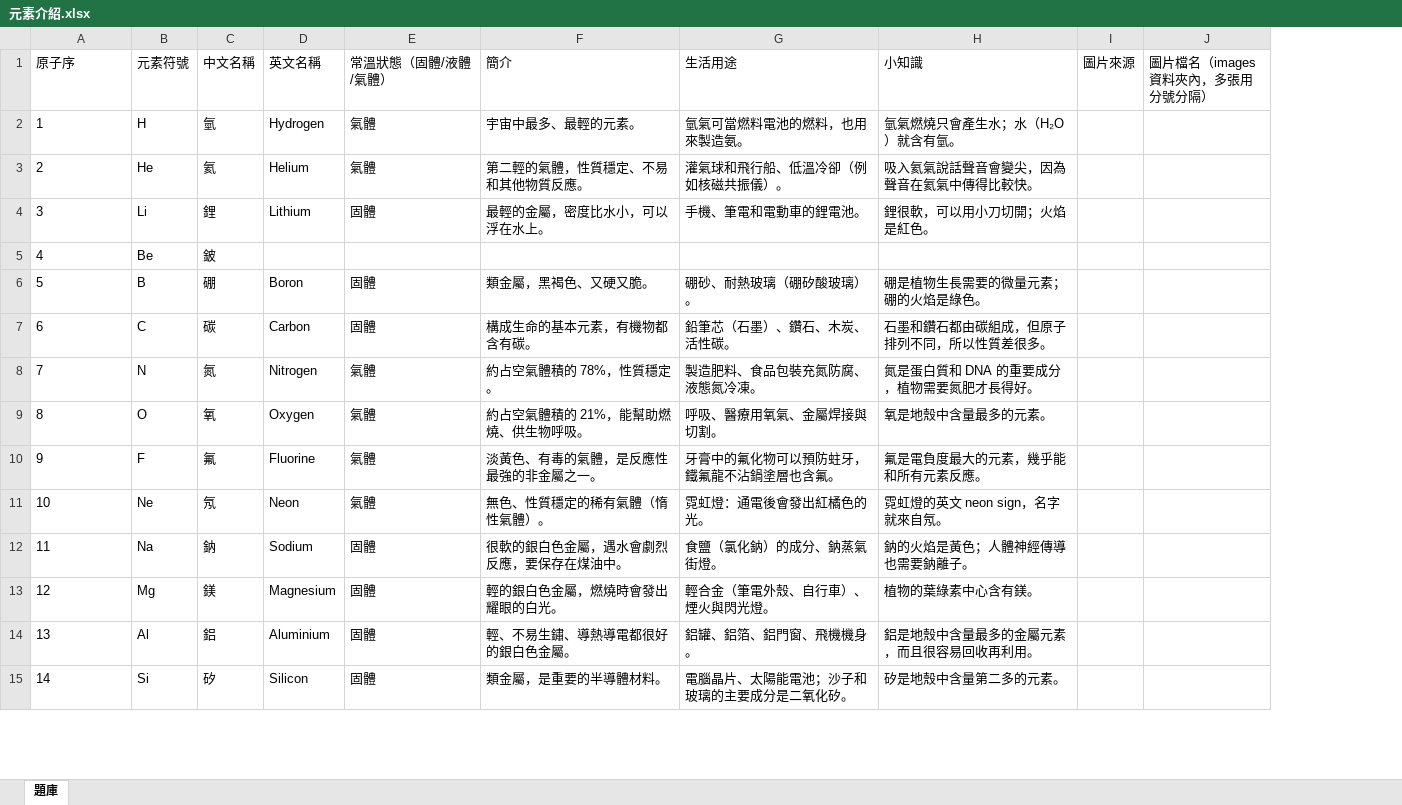
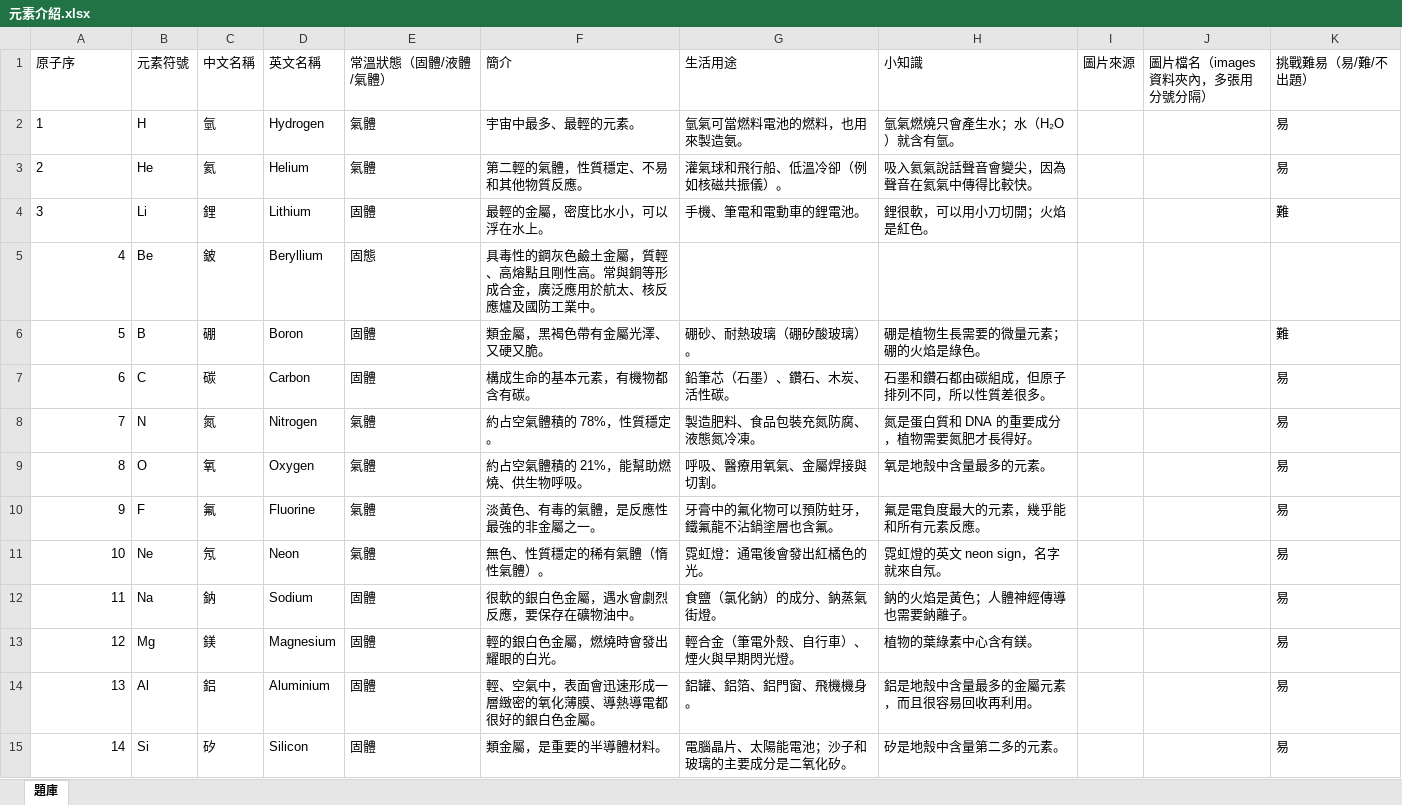
Before and after one commit to tnMarvin/periodic-table, an Excel workbook: 元素介紹.xlsx, sheet 題庫, drawn as a sheet; only a part is shown; values as stored, in another font and other column widths than the file's, no borders; the diff covers the shown part only; the diff names each change by its address in the sheet, - before the commit and + after, or states it on an @@ line.

```diff
--- a/元素介紹.xlsx (sheet 題庫)
+++ b/元素介紹.xlsx (sheet 題庫)
+column K (挑戰難易（易/難/不出題）), rows 2-15: 易 | 易 | 難 |  | 難 | 易 | 易 | 易 | 易 | 易 | 易 | 易 | 易 | 易
-A5:A15 alignment: left
+A5:A15 alignment: right
-D5 (英文名稱): (empty)
+D5 (英文名稱): Beryllium
-E5 (常溫狀態（固體/液體/氣體）): (empty)
+E5 (常溫狀態（固體/液體/氣體）): 固態
-F5 (簡介): (empty)
+F5 (簡介): 具毒性的鋼灰色鹼土金屬，質輕、高熔點且剛性高。常與銅等形成合金，廣泛應用於航太、核反應爐及國防工業中。
-F6 (簡介): 類金屬，黑褐色、又硬又脆。
+F6 (簡介): 類金屬，黑褐色帶有金屬光澤、又硬又脆。
-F12 (簡介): 很軟的銀白色金屬，遇水會劇烈反應，要保存在煤油中。
+F12 (簡介): 很軟的銀白色金屬，遇水會劇烈反應，要保存在礦物油中。
-G13 (生活用途): 輕合金（筆電外殼、自行車）、煙火與閃光燈。
+G13 (生活用途): 輕合金（筆電外殼、自行車）、煙火與早期閃光燈。
-F14 (簡介): 輕、不易生鏽、導熱導電都很好的銀白色金屬。
+F14 (簡介): 輕、空氣中，表面會迅速形成一層緻密的氧化薄膜、導熱導電都很好的銀白色金屬。
```
Also changed, not shown: 233 edited cells and cell formats elsewhere in this sheet, 3 other files.
